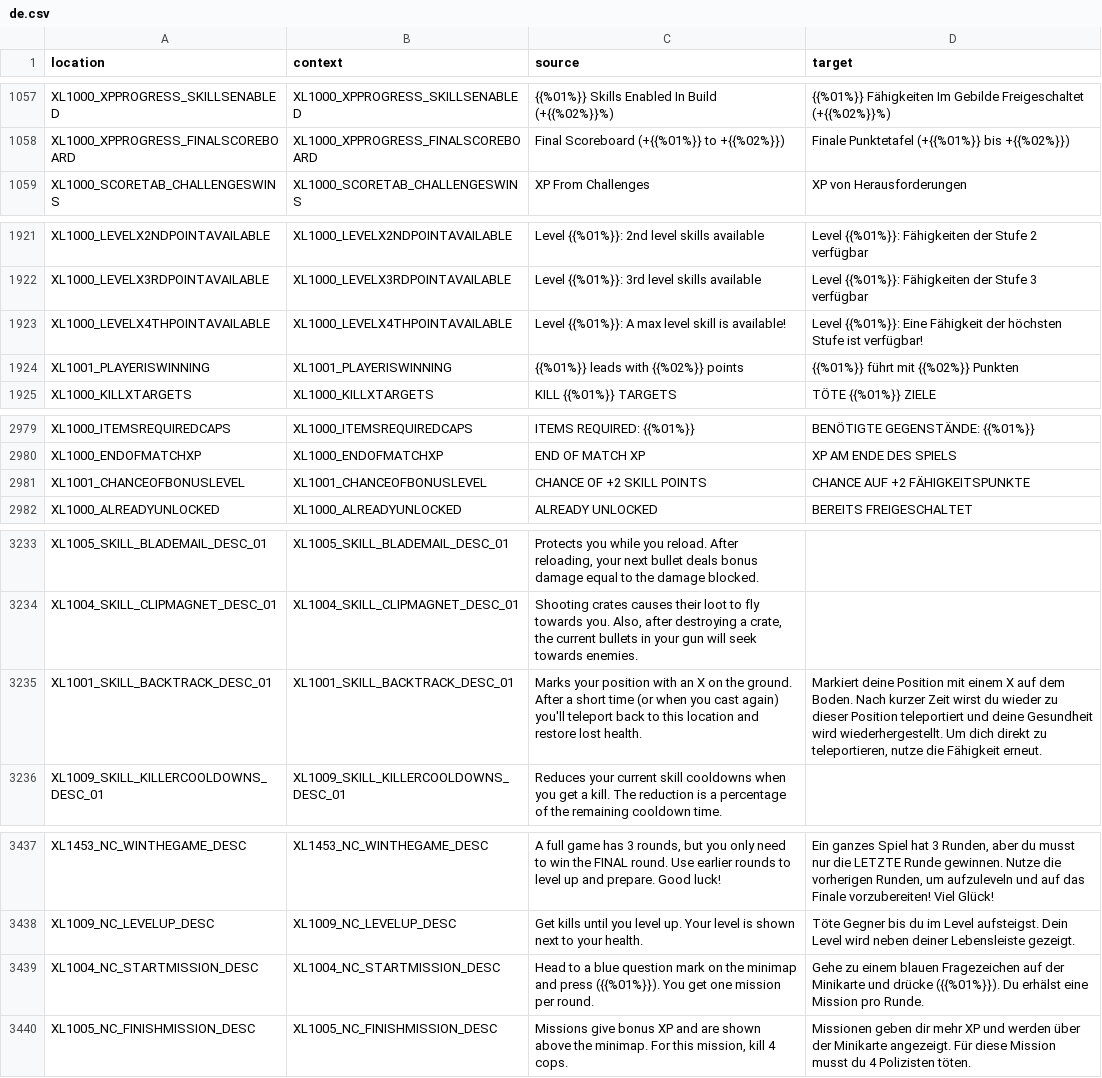
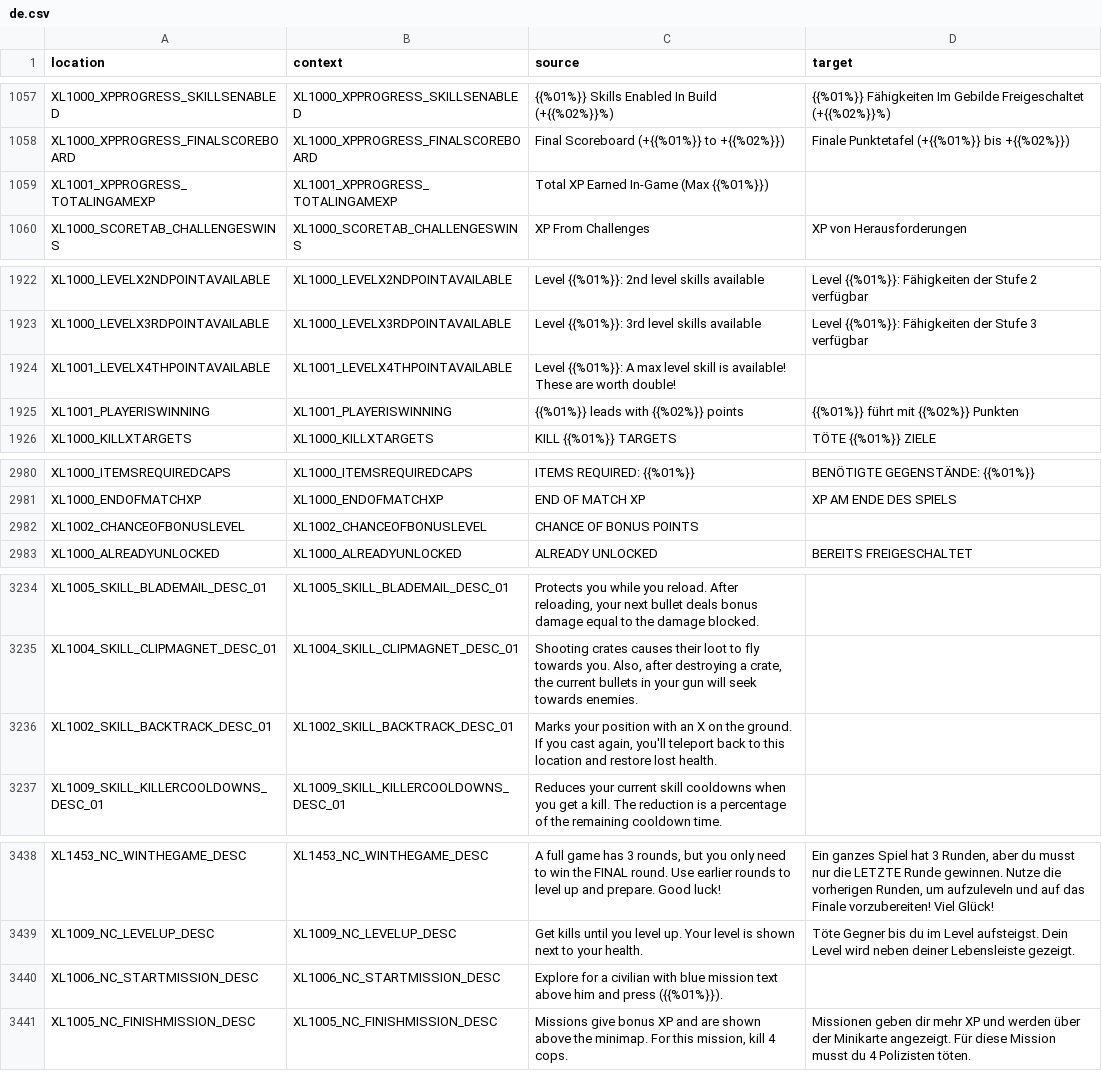
Before and after one commit to bencelot/GeneshiftTranslations, a CSV file: de.csv, drawn as a sheet; only a part is shown, gaps mark what is left out; removed rows and columns are numbered as before the commit, all else as after; the diff names each change by its address in the sheet, - before the commit and + after, or states it on an @@ line.

```diff
--- a/de.csv
+++ b/de.csv
+row 1059: XL1001_XPPROGRESS_TOTALINGAMEXP | XL1001_XPPROGRESS_TOTALINGAMEXP | Total XP Earned In-Game (Max {{%01%}})
-row 1923: XL1000_LEVELX4THPOINTAVAILABLE | XL1000_LEVELX4THPOINTAVAILABLE | Level {{%01%}}: A max level skill is available! | Level {{%01%}}: Eine Fähigkeit der höchsten Stufe ist verfügbar!
+row 1924: XL1001_LEVELX4THPOINTAVAILABLE | XL1001_LEVELX4THPOINTAVAILABLE | Level {{%01%}}: A max level skill is available! These are worth double!
-row 2981: XL1001_CHANCEOFBONUSLEVEL | XL1001_CHANCEOFBONUSLEVEL | CHANCE OF +2 SKILL POINTS | CHANCE AUF +2 FÄHIGKEITSPUNKTE
+row 2982: XL1002_CHANCEOFBONUSLEVEL | XL1002_CHANCEOFBONUSLEVEL | CHANCE OF BONUS POINTS
-row 3235: XL1001_SKILL_BACKTRACK_DESC_01 | XL1001_SKILL_BACKTRACK_DESC_01 | Marks your position with an X on the ground. After a short time (or when you cast again) you'll teleport back to this location and restore lost health. | Markiert deine Position mit einem X auf dem Boden. Nach kurzer Zeit wirst du wieder zu dieser Position teleportiert und deine Gesundheit wird wiederhergestellt. Um dich direkt zu teleportieren, nutze die Fähigkeit erneut.
+row 3236: XL1002_SKILL_BACKTRACK_DESC_01 | XL1002_SKILL_BACKTRACK_DESC_01 | Marks your position with an X on the ground. If you cast again, you'll teleport back to this location and restore lost health.
-row 3439: XL1004_NC_STARTMISSION_DESC | XL1004_NC_STARTMISSION_DESC | Head to a blue question mark on the minimap and press ({{%01%}}). You get one mission per round. | Gehe zu einem blauen Fragezeichen auf der Minikarte und drücke ({{%01%}}). Du erhälst eine Mission pro Runde.
+row 3440: XL1006_NC_STARTMISSION_DESC | XL1006_NC_STARTMISSION_DESC | Explore for a civilian with blue mission text above him and press ({{%01%}}).
```
Also changed, not shown: en.csv, es_AR.csv, 4 other files.
